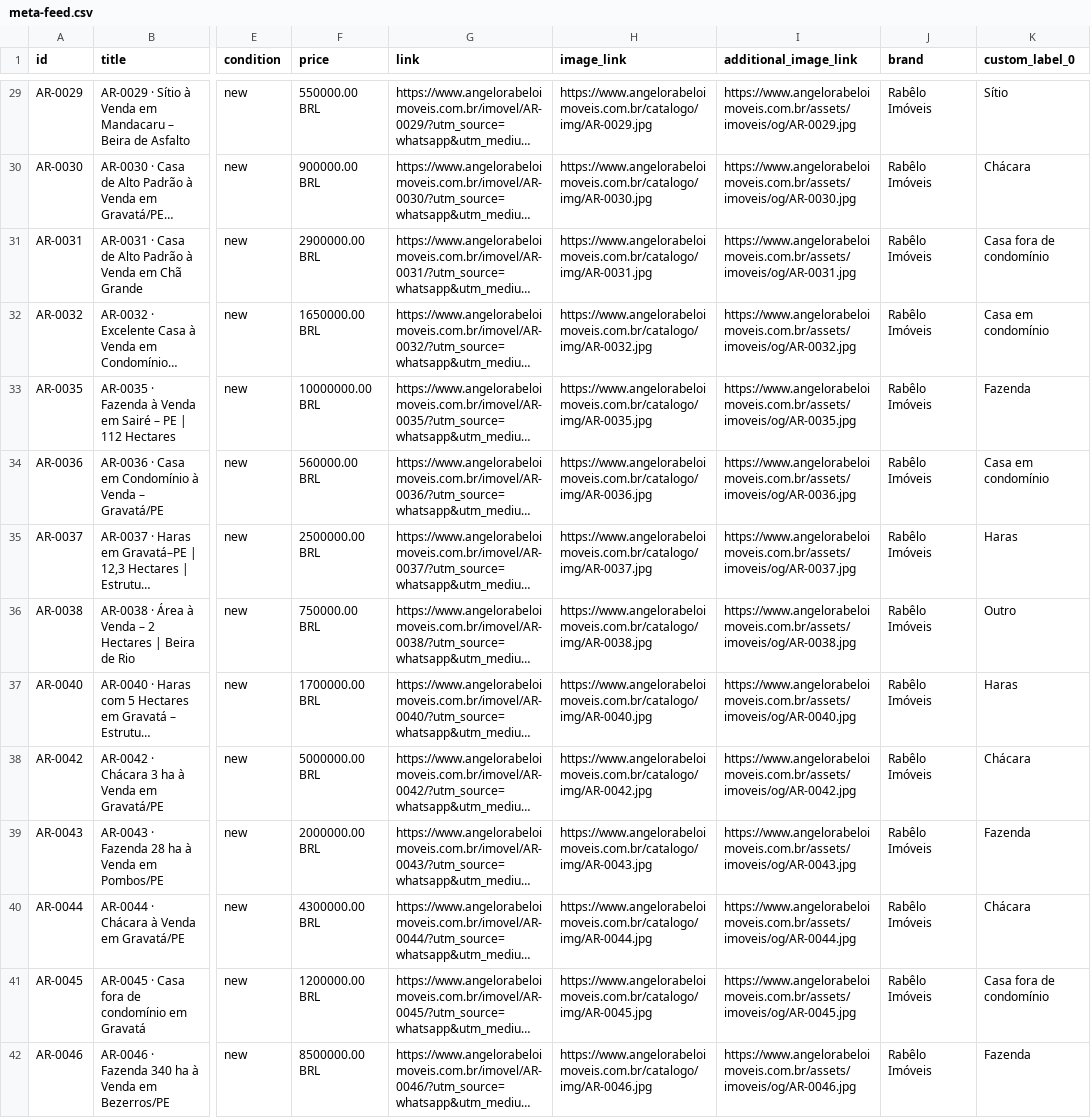
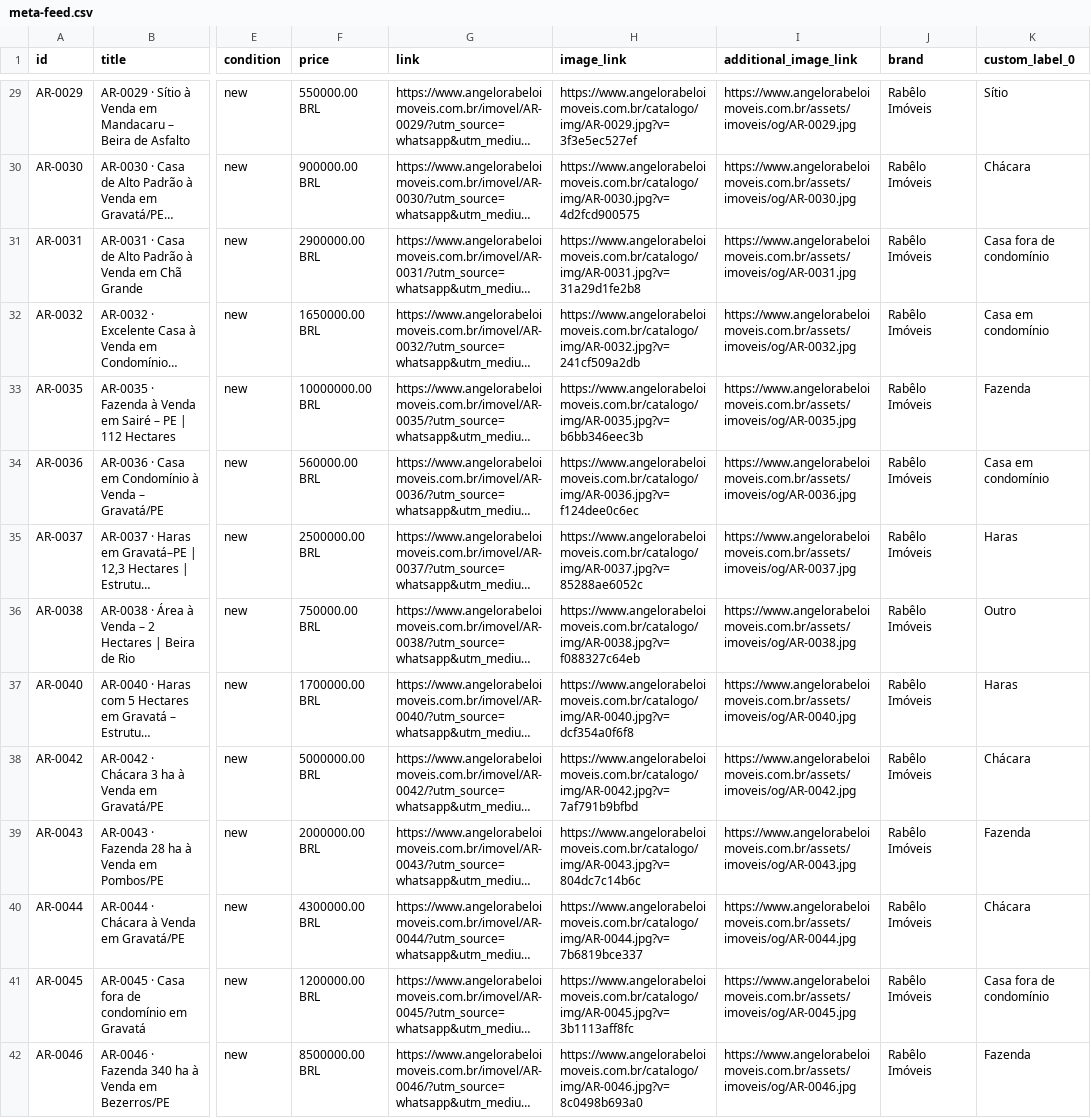
Before and after one commit to angelorabelocorretor21-sys/angelorabelo-site, a CSV file: catalogo/meta-feed.csv, drawn as a sheet; only a part is shown, gaps mark what is left out; long unchanged cells end in …; the diff covers the shown part only; the diff names each change by its address in the sheet, - before the commit and + after, or states it on an @@ line.

```diff
--- a/catalogo/meta-feed.csv
+++ b/catalogo/meta-feed.csv
-H29 (image_link): https://www.angelorabeloimoveis.com.br/catalogo/img/AR-0029.jpg
+H29 (image_link): https://www.angelorabeloimoveis.com.br/catalogo/img/AR-0029.jpg?v=3f3e5ec527ef
-H30 (image_link): https://www.angelorabeloimoveis.com.br/catalogo/img/AR-0030.jpg
+H30 (image_link): https://www.angelorabeloimoveis.com.br/catalogo/img/AR-0030.jpg?v=4d2fcd900575
-H31 (image_link): https://www.angelorabeloimoveis.com.br/catalogo/img/AR-0031.jpg
+H31 (image_link): https://www.angelorabeloimoveis.com.br/catalogo/img/AR-0031.jpg?v=31a29d1fe2b8
-H32 (image_link): https://www.angelorabeloimoveis.com.br/catalogo/img/AR-0032.jpg
+H32 (image_link): https://www.angelorabeloimoveis.com.br/catalogo/img/AR-0032.jpg?v=241cf509a2db
-H33 (image_link): https://www.angelorabeloimoveis.com.br/catalogo/img/AR-0035.jpg
+H33 (image_link): https://www.angelorabeloimoveis.com.br/catalogo/img/AR-0035.jpg?v=b6bb346eec3b
-H34 (image_link): https://www.angelorabeloimoveis.com.br/catalogo/img/AR-0036.jpg
+H34 (image_link): https://www.angelorabeloimoveis.com.br/catalogo/img/AR-0036.jpg?v=f124dee0c6ec
-H35 (image_link): https://www.angelorabeloimoveis.com.br/catalogo/img/AR-0037.jpg
+H35 (image_link): https://www.angelorabeloimoveis.com.br/catalogo/img/AR-0037.jpg?v=85288ae6052c
-H36 (image_link): https://www.angelorabeloimoveis.com.br/catalogo/img/AR-0038.jpg
+H36 (image_link): https://www.angelorabeloimoveis.com.br/catalogo/img/AR-0038.jpg?v=f088327c64eb
-H37 (image_link): https://www.angelorabeloimoveis.com.br/catalogo/img/AR-0040.jpg
+H37 (image_link): https://www.angelorabeloimoveis.com.br/catalogo/img/AR-0040.jpg?v=dcf354a0f6f8
-H38 (image_link): https://www.angelorabeloimoveis.com.br/catalogo/img/AR-0042.jpg
+H38 (image_link): https://www.angelorabeloimoveis.com.br/catalogo/img/AR-0042.jpg?v=7af791b9bfbd
-H39 (image_link): https://www.angelorabeloimoveis.com.br/catalogo/img/AR-0043.jpg
+H39 (image_link): https://www.angelorabeloimoveis.com.br/catalogo/img/AR-0043.jpg?v=804dc7c14b6c
-H40 (image_link): https://www.angelorabeloimoveis.com.br/catalogo/img/AR-0044.jpg
+H40 (image_link): https://www.angelorabeloimoveis.com.br/catalogo/img/AR-0044.jpg?v=7b6819bce337
-H41 (image_link): https://www.angelorabeloimoveis.com.br/catalogo/img/AR-0045.jpg
+H41 (image_link): https://www.angelorabeloimoveis.com.br/catalogo/img/AR-0045.jpg?v=3b1113aff8fc
-H42 (image_link): https://www.angelorabeloimoveis.com.br/catalogo/img/AR-0046.jpg
+H42 (image_link): https://www.angelorabeloimoveis.com.br/catalogo/img/AR-0046.jpg?v=8c0498b693a0
```
Also changed, not shown: 1 removed row and 109 edited cells elsewhere in this file, 1 other file.
